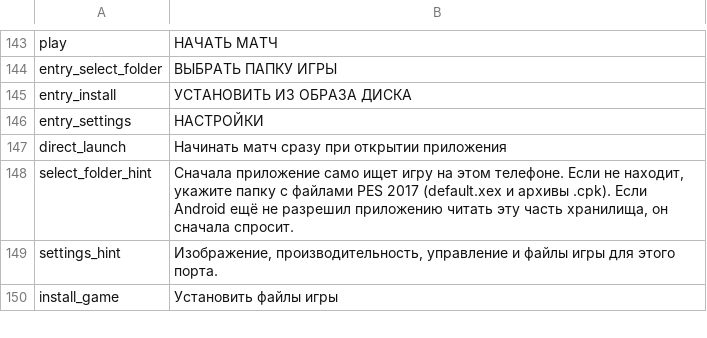
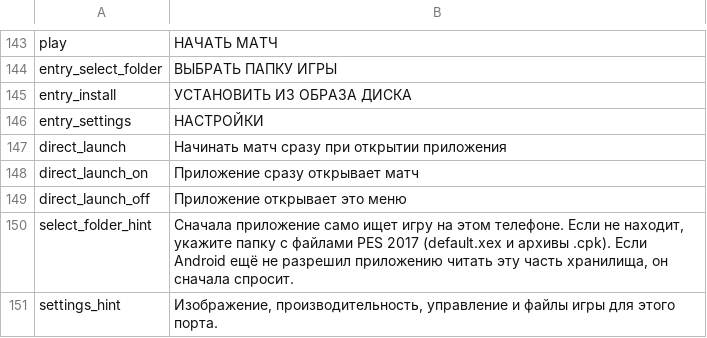
Before and after one commit to Zeydann/pes2017_recomp, a TSV file: tools/i18n/ru.tsv, drawn as a sheet; only a part is shown, gaps mark what is left out; the shorter side is filled out with more unchanged rows.

```diff
--- a/tools/i18n/ru.tsv
+++ b/tools/i18n/ru.tsv
@@ -147,2 +147,4 @@ entry_settings	НАСТРОЙКИ
 direct_launch	Начинать матч сразу при открытии приложения
+direct_launch_on	Приложение сразу открывает матч
+direct_launch_off	Приложение открывает это меню
 select_folder_hint	Сначала приложение само ищет игру на этом телефоне. Если не находит, укажите папку с файлами PES 2017 (default.xex и архивы .cpk). Если Android ещё не разрешил приложению читать эту часть хранилища, он сначала спросит.
```
Also changed, not shown: tools/i18n/ar.tsv, tools/i18n/es.tsv, 19 other files.
